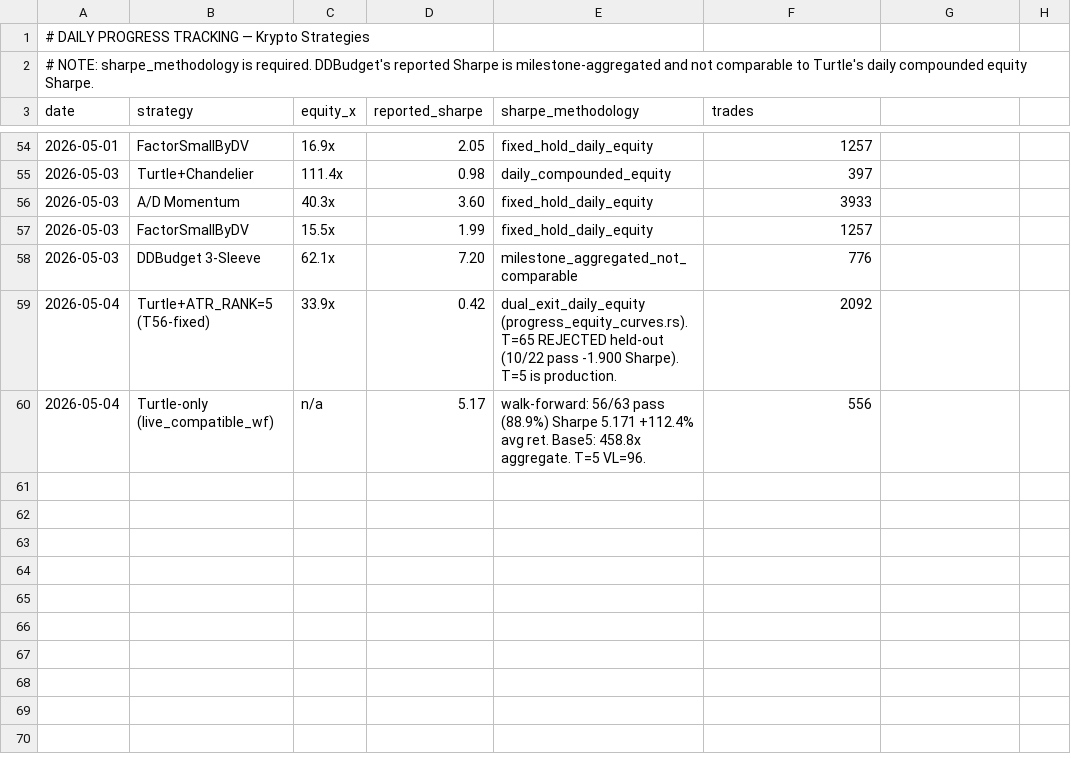
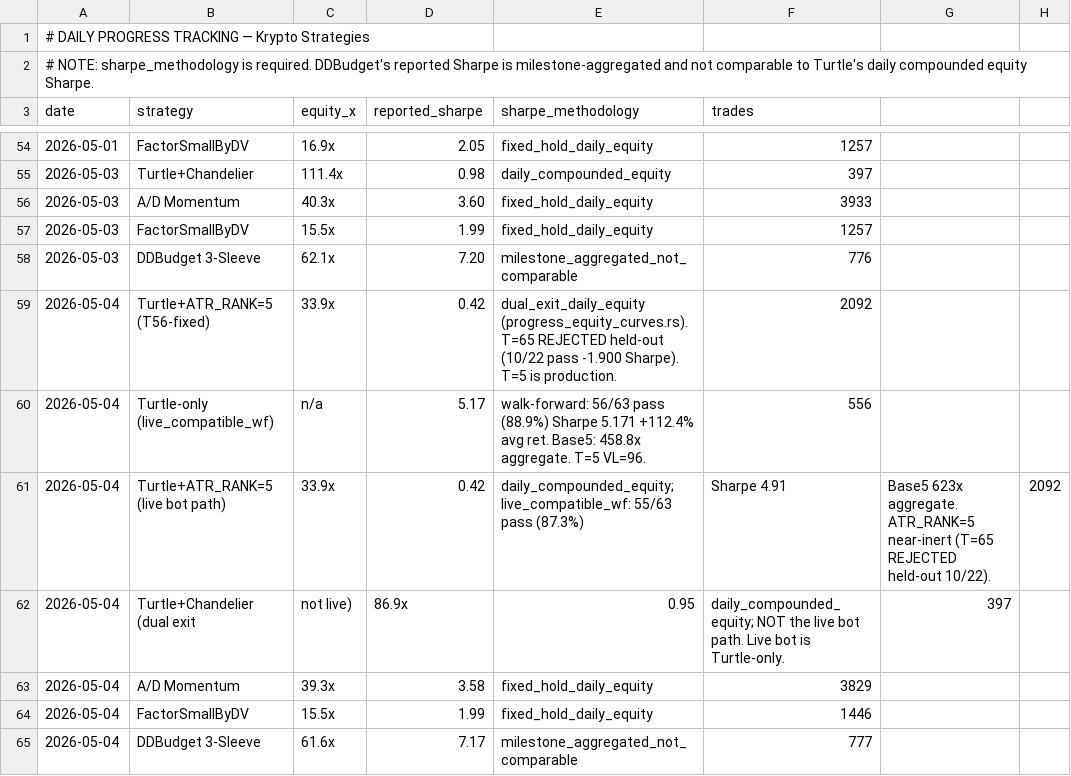
Before and after one commit to noahbclarkson/krypto, a CSV file: reports/daily_progress.csv, drawn as a sheet; only a part is shown, gaps mark what is left out.

Commit message:
chore: daily progress tracking — 2026-05-04

```diff
--- a/reports/daily_progress.csv
+++ b/reports/daily_progress.csv
@@ -60 +60,6 @@ date,strategy,equity_x,reported_sharpe,sharpe_methodology,trades
 2026-05-04,Turtle-only (live_compatible_wf),n/a,5.17,walk-forward: 56/63 pass (88.9%) Sharpe 5.171 +112.4% avg ret. Base5: 458.8x aggregate. T=5 VL=96.,556
+2026-05-04,Turtle+ATR_RANK=5 (live bot path),33.9x,0.42,daily_compounded_equity; live_compatible_wf: 55/63 pass (87.3%), Sharpe 4.91, Base5 623x aggregate. ATR_RANK=5 near-inert (T=65 REJECTED held-out 10/22).,2092
+2026-05-04,Turtle+Chandelier (dual exit,not live),86.9x,0.95,daily_compounded_equity; NOT the live bot path. Live bot is Turtle-only.,397
+2026-05-04,A/D Momentum,39.3x,3.58,fixed_hold_daily_equity,3829
+2026-05-04,FactorSmallByDV,15.5x,1.99,fixed_hold_daily_equity,1446
+2026-05-04,DDBudget 3-Sleeve,61.6x,7.17,milestone_aggregated_not_comparable,777
```
Also changed, not shown: 1 other file.
